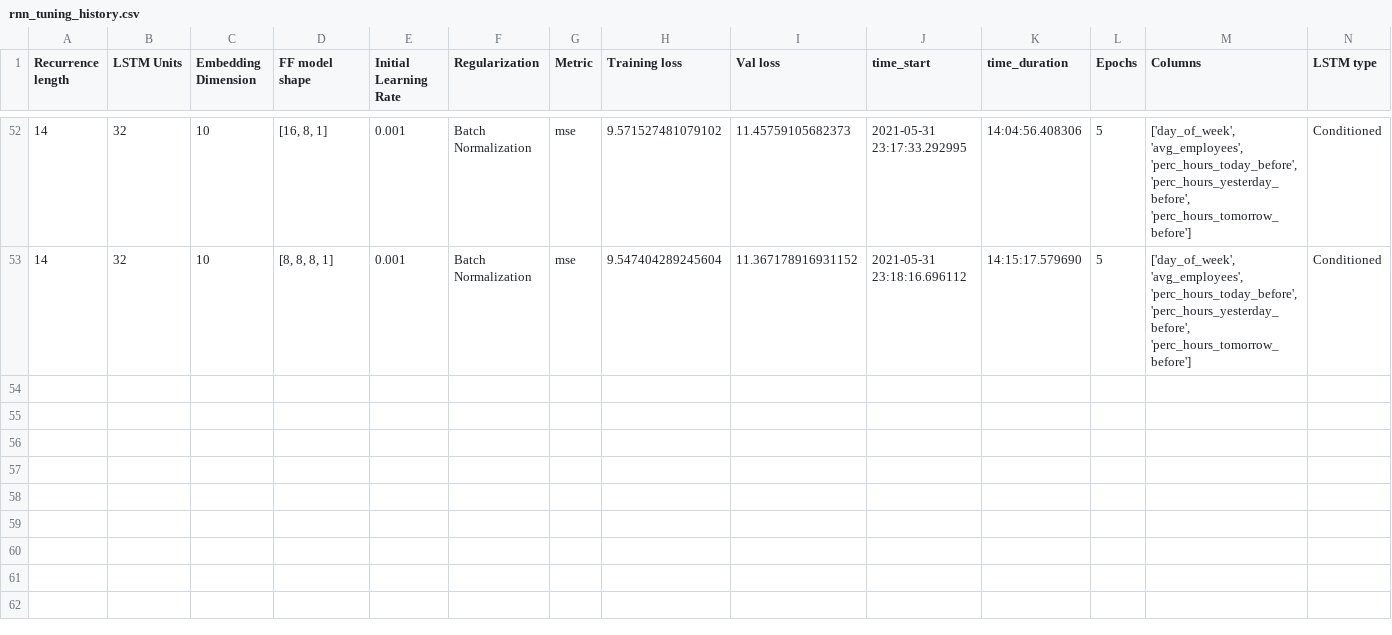
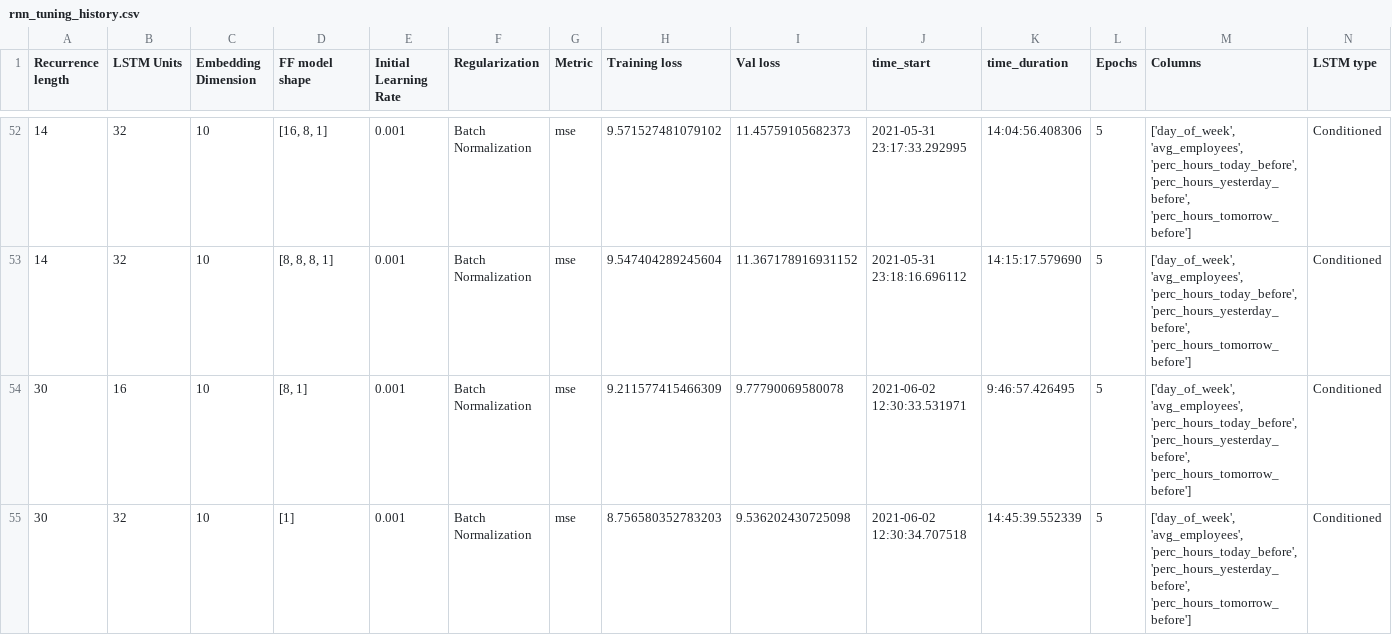
Before and after one commit to aditsharma-projects/RNN-shifts, a CSV file: rnn_tuning_history.csv, drawn as a sheet; only a part is shown, gaps mark what is left out; rows hold the shown columns only; the diff names each change by its address in the sheet, - before the commit and + after, or states it on an @@ line.

```diff
--- a/rnn_tuning_history.csv
+++ b/rnn_tuning_history.csv
+row 54: 30 | 16 | 10 | [8, 1] | 0.001 | Batch Normalization | mse | 9.211577415466309 | 9.77790069580078 | 2021-06-02 12:30:33.531971 | 9:46:57.426495 | 5 | ['day_of_week', 'avg_employees', 'perc_hours_today_before', 'perc_hours_yesterday_before', 'perc_hours_tomorrow_before'] | Conditioned
+row 55: 30 | 32 | 10 | [1] | 0.001 | Batch Normalization | mse | 8.756580352783203 | 9.536202430725098 | 2021-06-02 12:30:34.707518 | 14:45:39.552339 | 5 | ['day_of_week', 'avg_employees', 'perc_hours_today_before', 'perc_hours_yesterday_before', 'perc_hours_tomorrow_before'] | Conditioned
```
Also changed, not shown: 1 other file.
